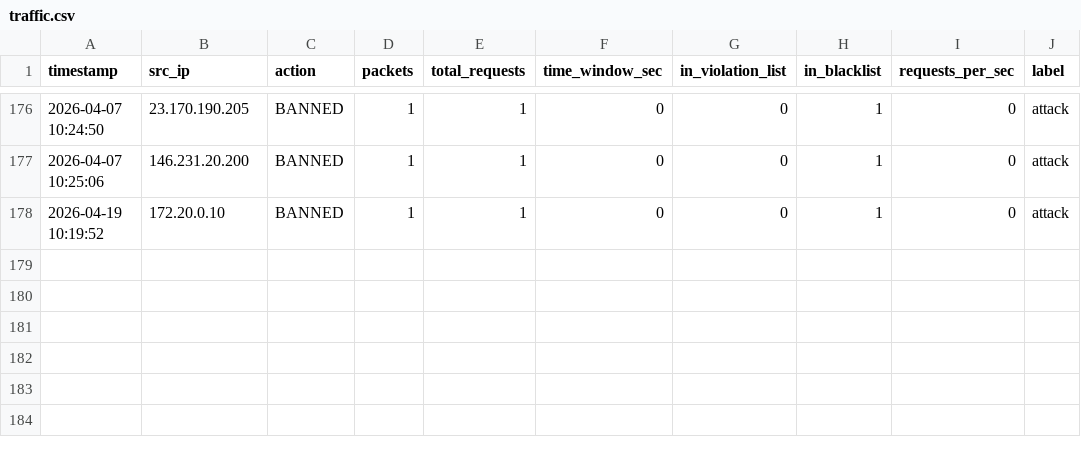
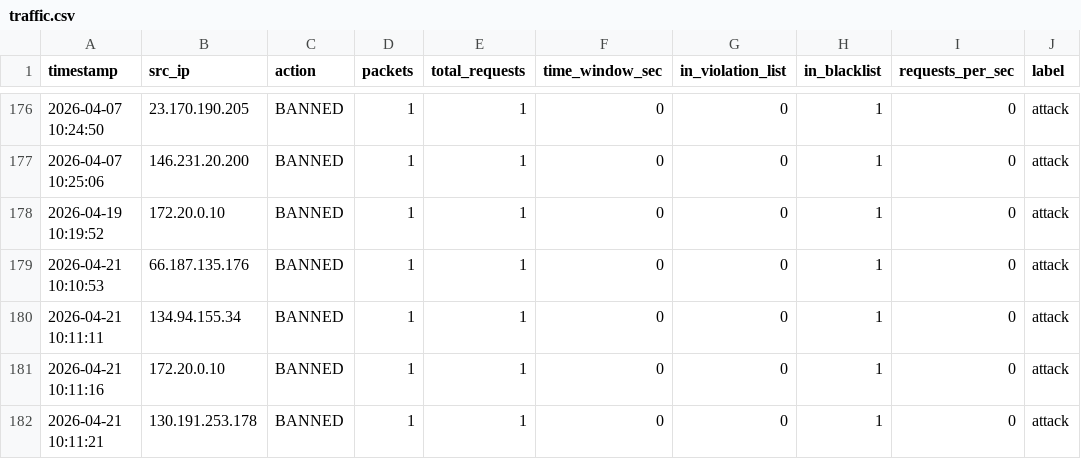
Before and after one commit to hodaoty/CapstoneProject, a CSV file: logs_data/nftables-logs/traffic.csv, drawn as a sheet; only a part is shown, gaps mark what is left out.

```diff
--- a/logs_data/nftables-logs/traffic.csv
+++ b/logs_data/nftables-logs/traffic.csv
@@ -178 +178,5 @@ timestamp,src_ip,action,packets,total_requests,time_window_sec,in_violation_list
 2026-04-19 10:19:52,172.20.0.10,BANNED,1,1,0,0,1,0,attack
+2026-04-21 10:10:53,66.187.135.176,BANNED,1,1,0,0,1,0,attack
+2026-04-21 10:11:11,134.94.155.34,BANNED,1,1,0,0,1,0,attack
+2026-04-21 10:11:16,172.20.0.10,BANNED,1,1,0,0,1,0,attack
+2026-04-21 10:11:21,130.191.253.178,BANNED,1,1,0,0,1,0,attack
```
Also changed, not shown: 4 other files.
